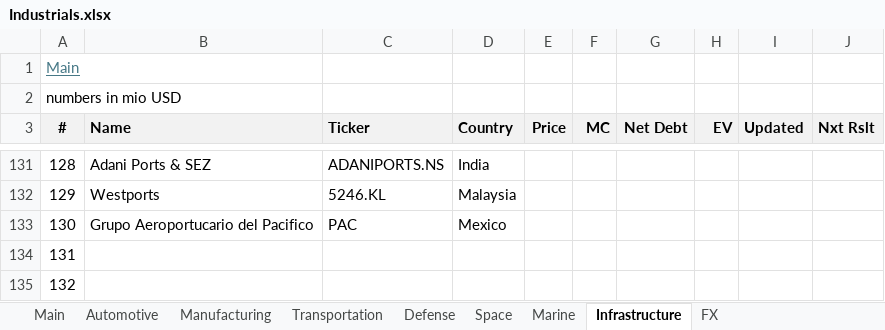
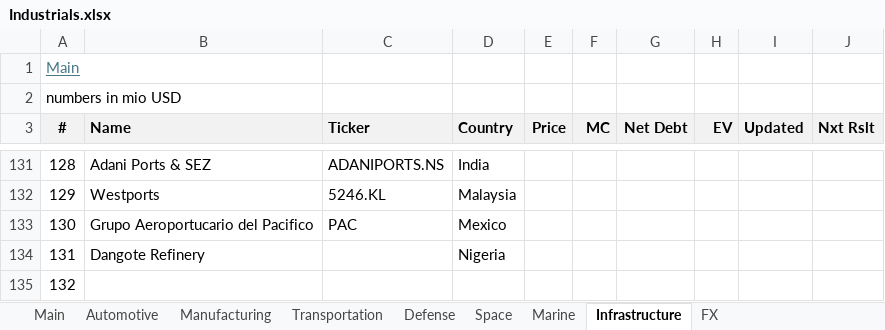
Before and after one commit to oscarsettje/MetaModels, an Excel workbook: Industrials.xlsx, sheet Infrastructure, drawn as a sheet; only a part is shown, gaps mark what is left out; values as stored, in another font and other column widths than the file's, no borders; the diff names each change by its address in the sheet, - before the commit and + after, or states it on an @@ line.

```diff
--- a/Industrials.xlsx (sheet Infrastructure)
+++ b/Industrials.xlsx (sheet Infrastructure)
-B134 (Name): (empty)
+B134 (Name): Dangote Refinery
-D134 (Country): (empty)
+D134 (Country): Nigeria
```
Also changed, not shown: sheet Manufacturing, sheet Automotive, formulas that keep their value, Fashion.xlsx, Makro.xlsx, 4 other files.
